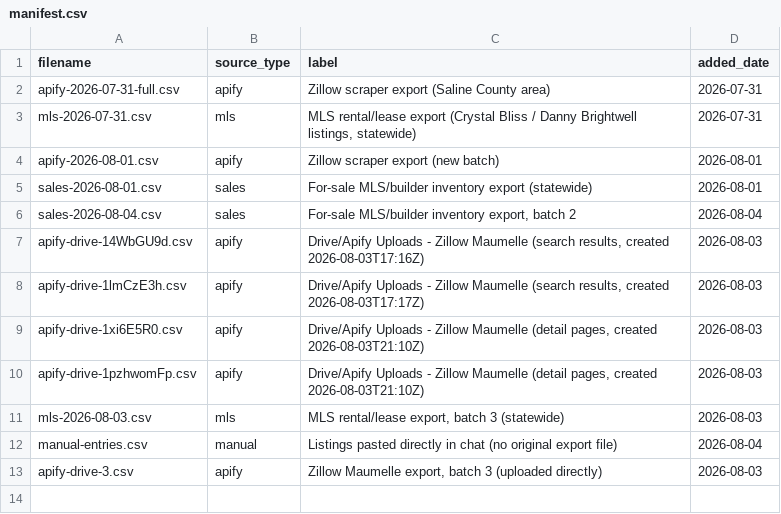
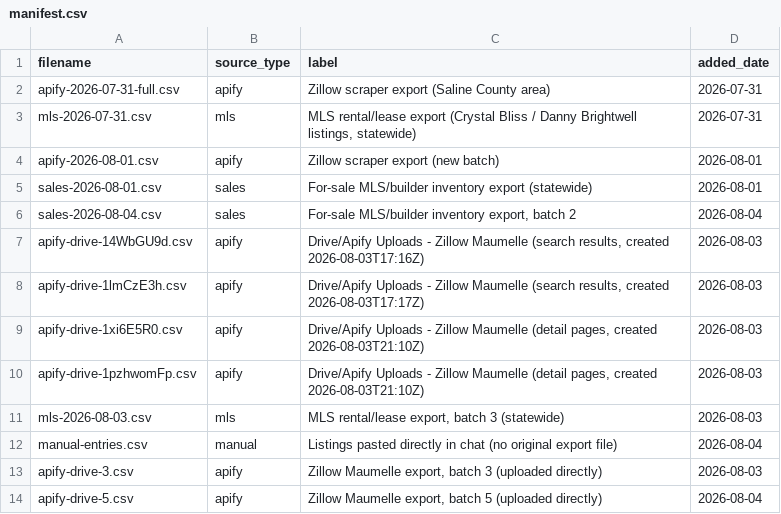
Before and after one commit to Shlomgo/rental-trial, a CSV file: sources/little-rock-ar/manifest.csv, drawn as a sheet; the diff names each change by its address in the sheet, - before the commit and + after, or states it on an @@ line.

```diff
--- a/sources/little-rock-ar/manifest.csv
+++ b/sources/little-rock-ar/manifest.csv
+row 14: apify-drive-5.csv | apify | Zillow Maumelle export, batch 5 (uploaded directly) | 2026-08-04
```
Also changed, not shown: output/little-rock-ar-rentals.csv, 2 other files.
